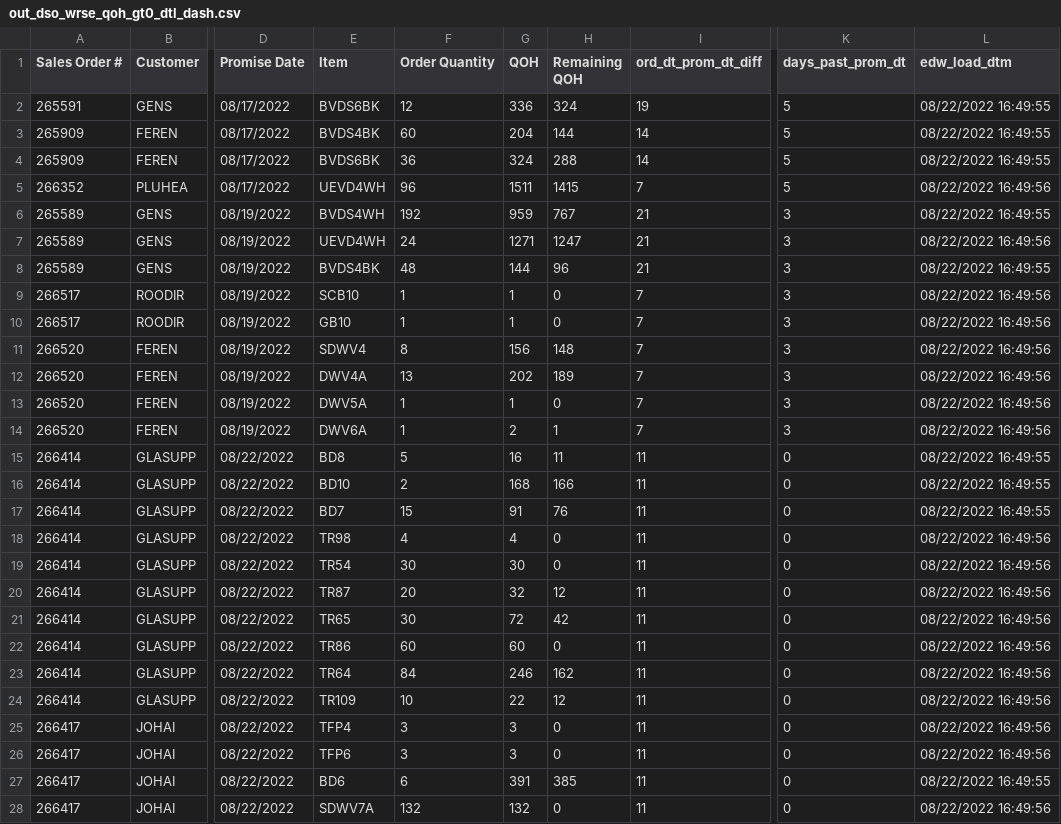
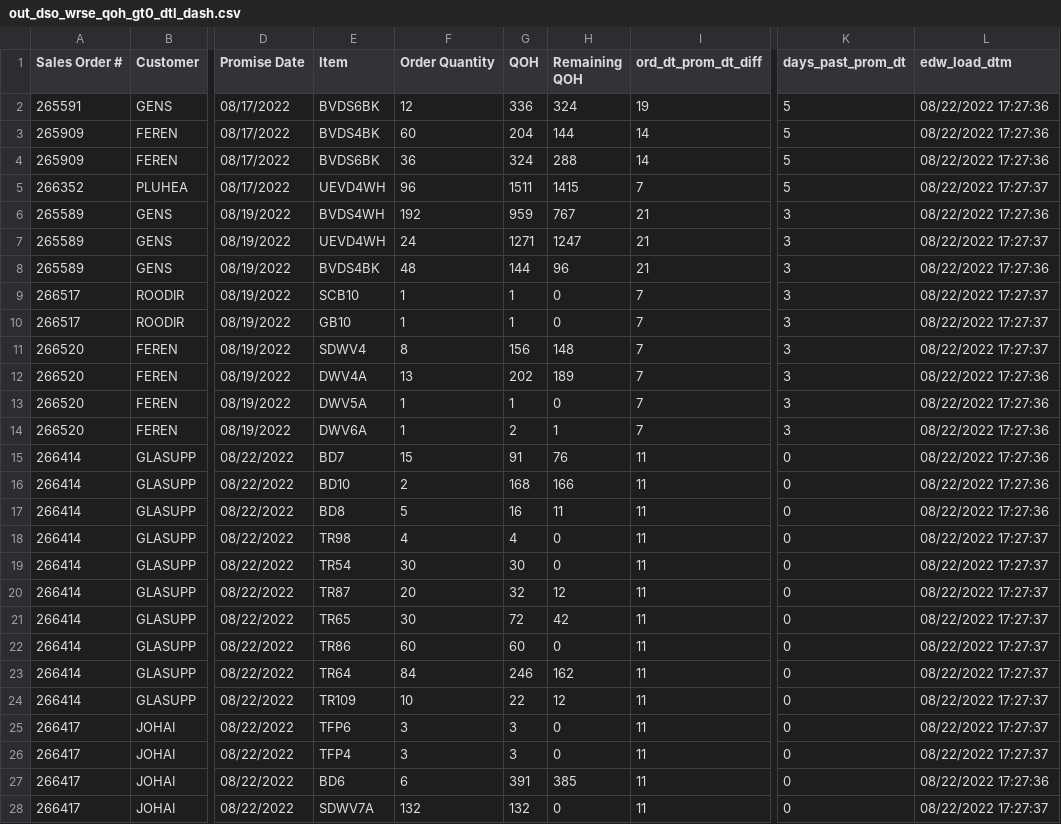
Before and after one commit to famcomfg/pi, a CSV file: out_dso_wrse_qoh_gt0_dtl_dash.csv, drawn as a sheet; only a part is shown, gaps mark what is left out; the diff covers the shown part only; the diff names each change by its address in the sheet, - before the commit and + after, or states it on an @@ line.

```diff
--- a/out_dso_wrse_qoh_gt0_dtl_dash.csv
+++ b/out_dso_wrse_qoh_gt0_dtl_dash.csv
-L2:L4 (edw_load_dtm): 08/22/2022 16:49:55
+L2:L4 (edw_load_dtm): 08/22/2022 17:27:36
-L5 (edw_load_dtm): 08/22/2022 16:49:56
+L5 (edw_load_dtm): 08/22/2022 17:27:37
-L6 (edw_load_dtm): 08/22/2022 16:49:55
+L6 (edw_load_dtm): 08/22/2022 17:27:36
-L7 (edw_load_dtm): 08/22/2022 16:49:56
+L7 (edw_load_dtm): 08/22/2022 17:27:37
-L8 (edw_load_dtm): 08/22/2022 16:49:55
+L8 (edw_load_dtm): 08/22/2022 17:27:36
-L9:L11 (edw_load_dtm): 08/22/2022 16:49:56
+L9:L11 (edw_load_dtm): 08/22/2022 17:27:37
-L12:L14 (edw_load_dtm): 08/22/2022 16:49:56
+L12:L14 (edw_load_dtm): 08/22/2022 17:27:36
-E15 (Item): BD8
+E15 (Item): BD7
-F15 (Order Quantity): 5
+F15 (Order Quantity): 15
-G15 (QOH): 16
+G15 (QOH): 91
-H15 (Remaining QOH): 11
+H15 (Remaining QOH): 76
-L15:L17 (edw_load_dtm): 08/22/2022 16:49:55
+L15:L17 (edw_load_dtm): 08/22/2022 17:27:36
-E17 (Item): BD7
+E17 (Item): BD8
-F17 (Order Quantity): 15
+F17 (Order Quantity): 5
-G17 (QOH): 91
+G17 (QOH): 16
-H17 (Remaining QOH): 76
+H17 (Remaining QOH): 11
-L18:L26 (edw_load_dtm): 08/22/2022 16:49:56
+L18:L26 (edw_load_dtm): 08/22/2022 17:27:37
-E25 (Item): TFP4
+E25 (Item): TFP6
-E26 (Item): TFP6
+E26 (Item): TFP4
-L27 (edw_load_dtm): 08/22/2022 16:49:55
+L27 (edw_load_dtm): 08/22/2022 17:27:36
-L28 (edw_load_dtm): 08/22/2022 16:49:56
+L28 (edw_load_dtm): 08/22/2022 17:27:37
```
Also changed, not shown: 2 added rows, 1 removed row and 35 edited cells elsewhere in this file, out_dso_wrse_qoh_gt0_amaz_web_dtl_dash.csv, out_dso_wrse_qoh_gt0_amaz_web_summ_dash.csv.
